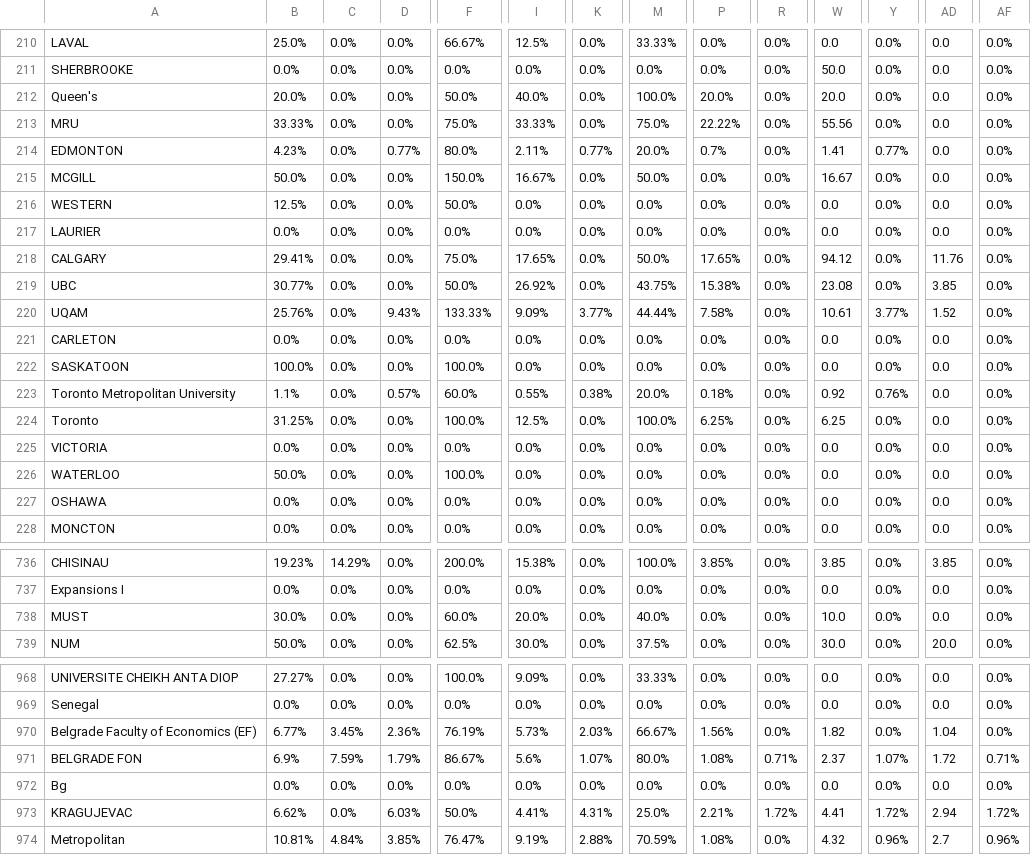
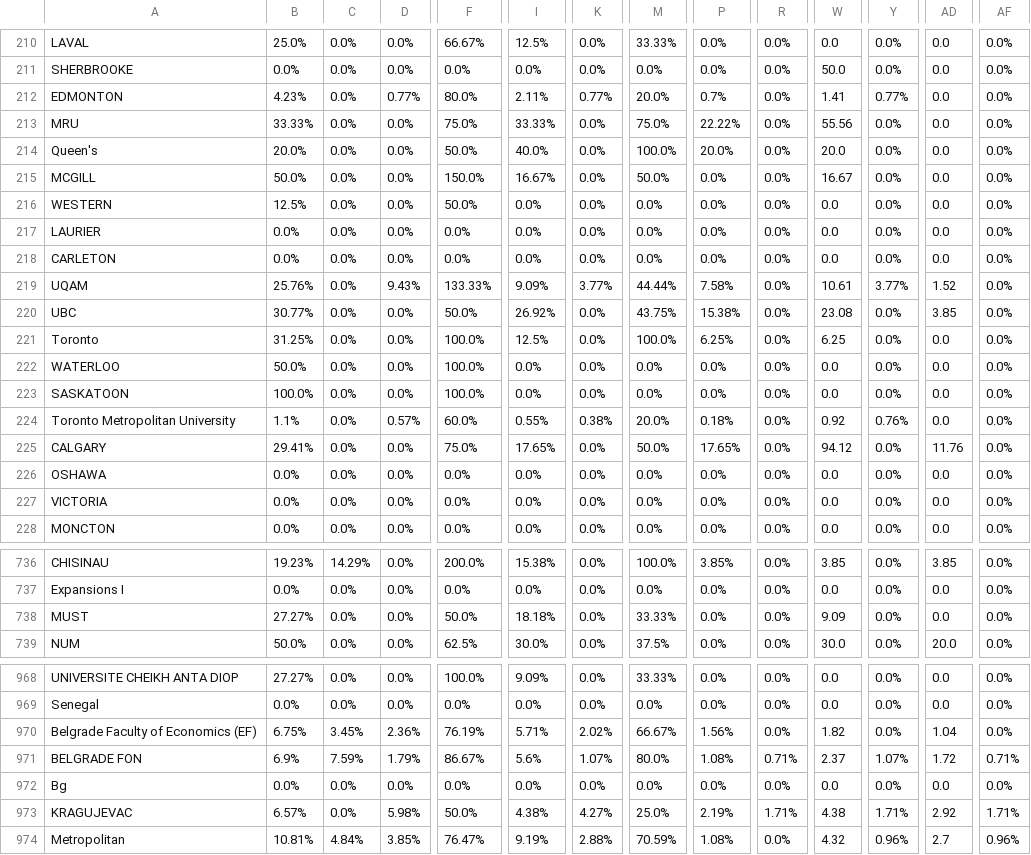
Before and after one commit to AIESEC-LK/data-pipeline, a CSV file: cr_applicant_df.csv, drawn as a sheet; only a part is shown, gaps mark what is left out; the diff covers the shown part only; the diff names each change by its address in the sheet, - before the commit and + after, or states it on an @@ line.

```diff
--- a/cr_applicant_df.csv
+++ b/cr_applicant_df.csv
@@ row 214 moved to row 212: EDMONTON @@
@@ row 221 moved to row 218: CARLETON @@
@@ row 220 moved to row 219: UQAM @@
@@ row 224 moved to row 221: Toronto @@
@@ row 226 moved to row 222: WATERLOO @@
@@ row 218 moved to row 225: CALGARY @@
@@ row 227 moved to row 226: OSHAWA @@
-B738: 30.0%
+B738: 27.27%
-F738: 60.0%
+F738: 50.0%
-I738: 20.0%
+I738: 18.18%
-M738: 40.0%
+M738: 33.33%
-W738: 10.0
+W738: 9.09
-B970: 6.77%
+B970: 6.75%
-I970: 5.73%
+I970: 5.71%
-K970: 2.03%
+K970: 2.02%
-B973: 6.62%
+B973: 6.57%
-D973: 6.03%
+D973: 5.98%
-I973: 4.41%
+I973: 4.38%
-K973: 4.31%
+K973: 4.27%
-P973: 2.21%
+P973: 2.19%
-R973: 1.72%
+R973: 1.71%
-W973: 4.41
+W973: 4.38
-Y973: 1.72%
+Y973: 1.71%
-AD973: 2.94
+AD973: 2.92
-AF973: 1.72%
+AF973: 1.71%
```
Also changed, not shown: 62 moved rows and 38 edited cells elsewhere in this file, abs_df.csv, cr_accepted_df.csv, 3 other files.
